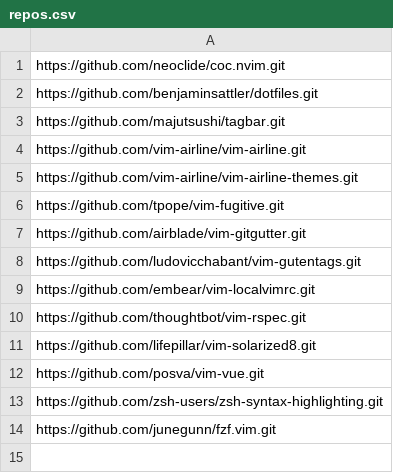
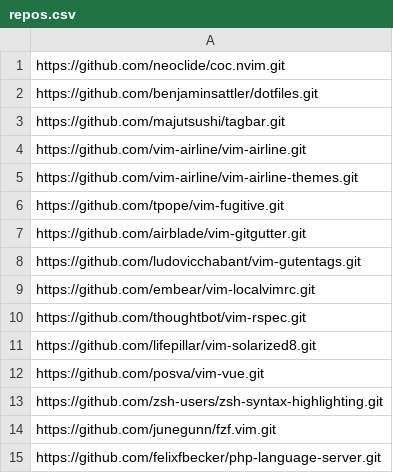
Before and after one commit to benjaminsattler/bootstrap, a CSV file: data/repos.csv, drawn as a sheet; the diff names each change by its address in the sheet, - before the commit and + after, or states it on an @@ line.

Commit message:
Replace phpls with php-language-server

```diff
--- a/data/repos.csv
+++ b/data/repos.csv
+row 15: https://github.com/felixfbecker/php-language-server.git
```
Also changed, not shown: 3 other files.
